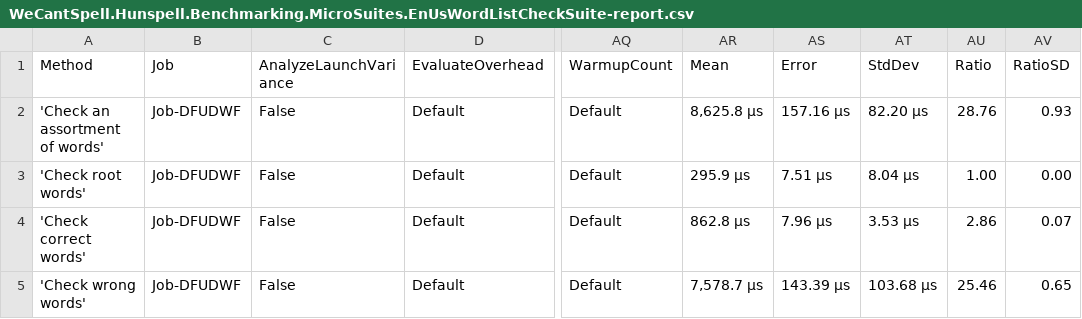
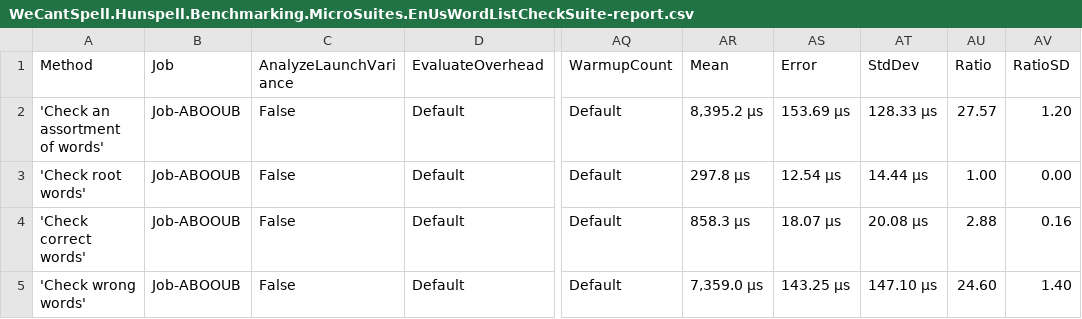
Before and after one commit to aarondandy/WeCantSpell.Hunspell, a CSV file: WeCantSpell.Hunspell.Benchmarking.MicroSuites/BenchmarkDotNet.Artifacts/results/WeCantSpell.Hunspell.Benchmarking.MicroSuites.EnUsWordListCheckSuite-report.csv, drawn as a sheet; only a part is shown, gaps mark what is left out; the diff names each change by its address in the sheet, - before the commit and + after, or states it on an @@ line.

Commit message:
Replaces CTS with tick counts again

```diff
--- a/WeCantSpell.Hunspell.Benchmarking.MicroSuites/BenchmarkDotNet.Artifacts/results/WeCantSpell.Hunspell.Benchmarking.MicroSuites.EnUsWordListCheckSuite-report.csv
+++ b/WeCantSpell.Hunspell.Benchmarking.MicroSuites/BenchmarkDotNet.Artifacts/results/WeCantSpell.Hunspell.Benchmarking.MicroSuites.EnUsWordListCheckSuite-report.csv
-B2:B5 (Job): Job-DFUDWF
+B2:B5 (Job): Job-ABOOUB
-AR2 (Mean): 8,625.8 μs
+AR2 (Mean): 8,395.2 μs
-AS2 (Error): 157.16 μs
+AS2 (Error): 153.69 μs
-AT2 (StdDev): 82.20 μs
+AT2 (StdDev): 128.33 μs
-AU2 (Ratio): 28.76
+AU2 (Ratio): 27.57
-AV2 (RatioSD): 0.93
+AV2 (RatioSD): 1.20
-AR3 (Mean): 295.9 μs
+AR3 (Mean): 297.8 μs
-AS3 (Error): 7.51 μs
+AS3 (Error): 12.54 μs
-AT3 (StdDev): 8.04 μs
+AT3 (StdDev): 14.44 μs
-AR4 (Mean): 862.8 μs
+AR4 (Mean): 858.3 μs
-AS4 (Error): 7.96 μs
+AS4 (Error): 18.07 μs
-AT4 (StdDev): 3.53 μs
+AT4 (StdDev): 20.08 μs
-AU4 (Ratio): 2.86
+AU4 (Ratio): 2.88
-AV4 (RatioSD): 0.07
+AV4 (RatioSD): 0.16
-AR5 (Mean): 7,578.7 μs
+AR5 (Mean): 7,359.0 μs
-AS5 (Error): 143.39 μs
+AS5 (Error): 143.25 μs
-AT5 (StdDev): 103.68 μs
+AT5 (StdDev): 147.10 μs
-AU5 (Ratio): 25.46
+AU5 (Ratio): 24.60
-AV5 (RatioSD): 0.65
+AV5 (RatioSD): 1.40
```
Also changed, not shown: WeCantSpell.Hunspell.Benchmarking.MicroSuites/BenchmarkDotNet.Artifacts/results/WeCantSpell.Hunspell.Benchmarking.MicroSuites.EnUsWordListSuggestSuite-report.csv, 17 other files.
